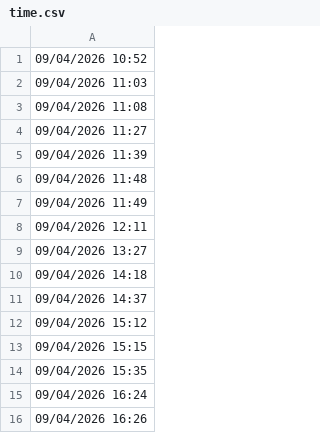
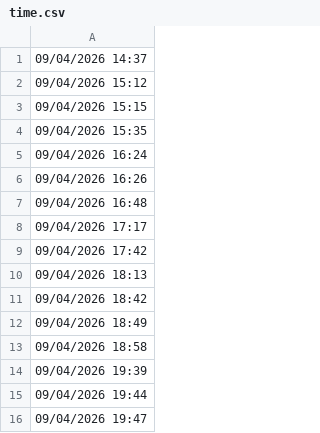
Before and after one commit to lethanhtannhat/trannhan7th9, a CSV file: time.csv, drawn as a sheet; only a part is shown; the shorter side is filled out with more unchanged rows; the diff names each change by its address in the sheet, - before the commit and + after, or states it on an @@ line.

```diff
--- a/time.csv
+++ b/time.csv
-row 1: 09/04/2026 10:52
-row 2: 09/04/2026 11:03
-row 3: 09/04/2026 11:08
-row 4: 09/04/2026 11:27
-row 5: 09/04/2026 11:39
-row 6: 09/04/2026 11:48
-row 7: 09/04/2026 11:49
-row 8: 09/04/2026 12:11
-row 9: 09/04/2026 13:27
-row 10: 09/04/2026 14:18
```
Also changed, not shown: 1 other file.
